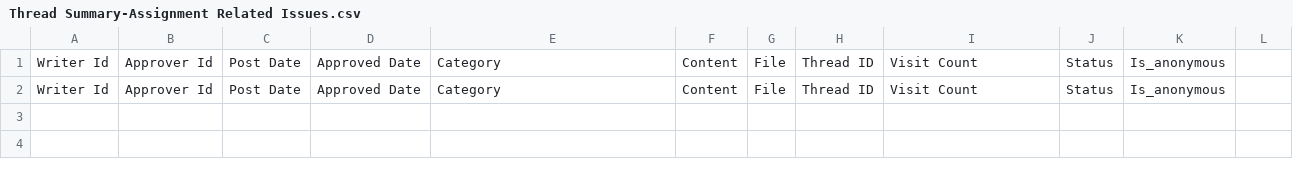
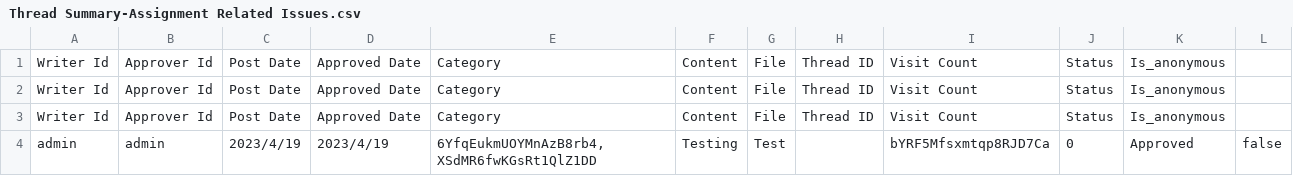
Before and after one commit to ta-ke-sh1/TCH2202, a CSV file: summary_file/csv/Thread Summary-Assignment Related Issues.csv, drawn as a sheet; the diff names each change by its address in the sheet, - before the commit and + after, or states it on an @@ line.

```diff
--- a/summary_file/csv/Thread Summary-Assignment Related Issues.csv
+++ b/summary_file/csv/Thread Summary-Assignment Related Issues.csv
+row 3: Writer Id | Approver Id | Post Date | Approved Date | Category | Content | File | Thread ID | Visit Count | Status | Is_anonymous
+row 4: admin | admin | 2023/4/19 | 2023/4/19 | 6YfqEukmUOYMnAzB8rb4,XSdMR6fwKGsRt1QlZ1DD | Testing | Test |  | bYRF5Mfsxmtqp8RJD7Ca | 0 | Approved | false
```
Also changed, not shown: summary_file/csv/Thread Summary-Spring 2023 Student Honoring Ceremony.csv, summary_file/csv/Thread Summary-Test.csv, 9 other files.
